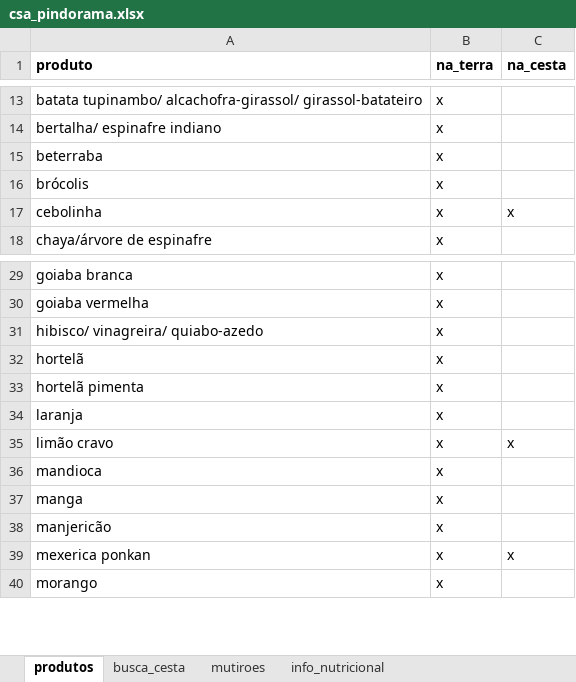
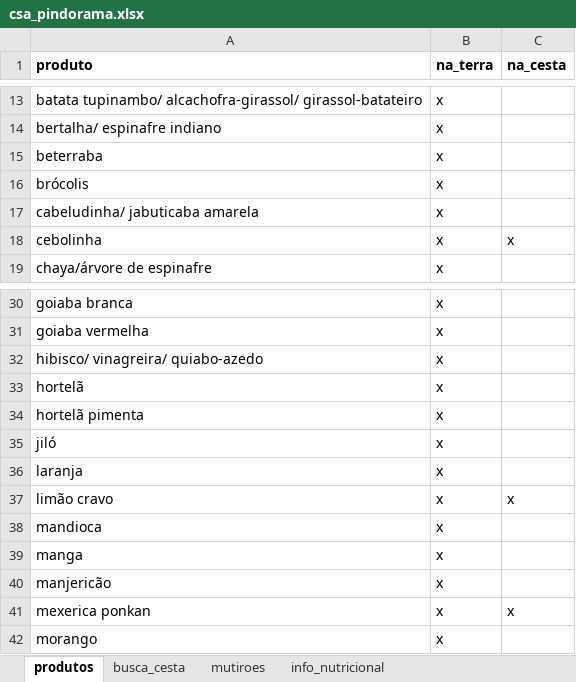
Before and after one commit to renato-favarin/web_app_CSA, an Excel workbook: data/csa_pindorama.xlsx, sheet produtos, drawn as a sheet; only a part is shown, gaps mark what is left out; values as stored, in another font and other column widths than the file's, no borders; the diff names each change by its address in the sheet, - before the commit and + after, or states it on an @@ line.

Commit message:
atualização da base de dados

```diff
--- a/data/csa_pindorama.xlsx (sheet produtos)
+++ b/data/csa_pindorama.xlsx (sheet produtos)
+row 17: cabeludinha/ jabuticaba amarela | x
+row 35: jiló | x
```
